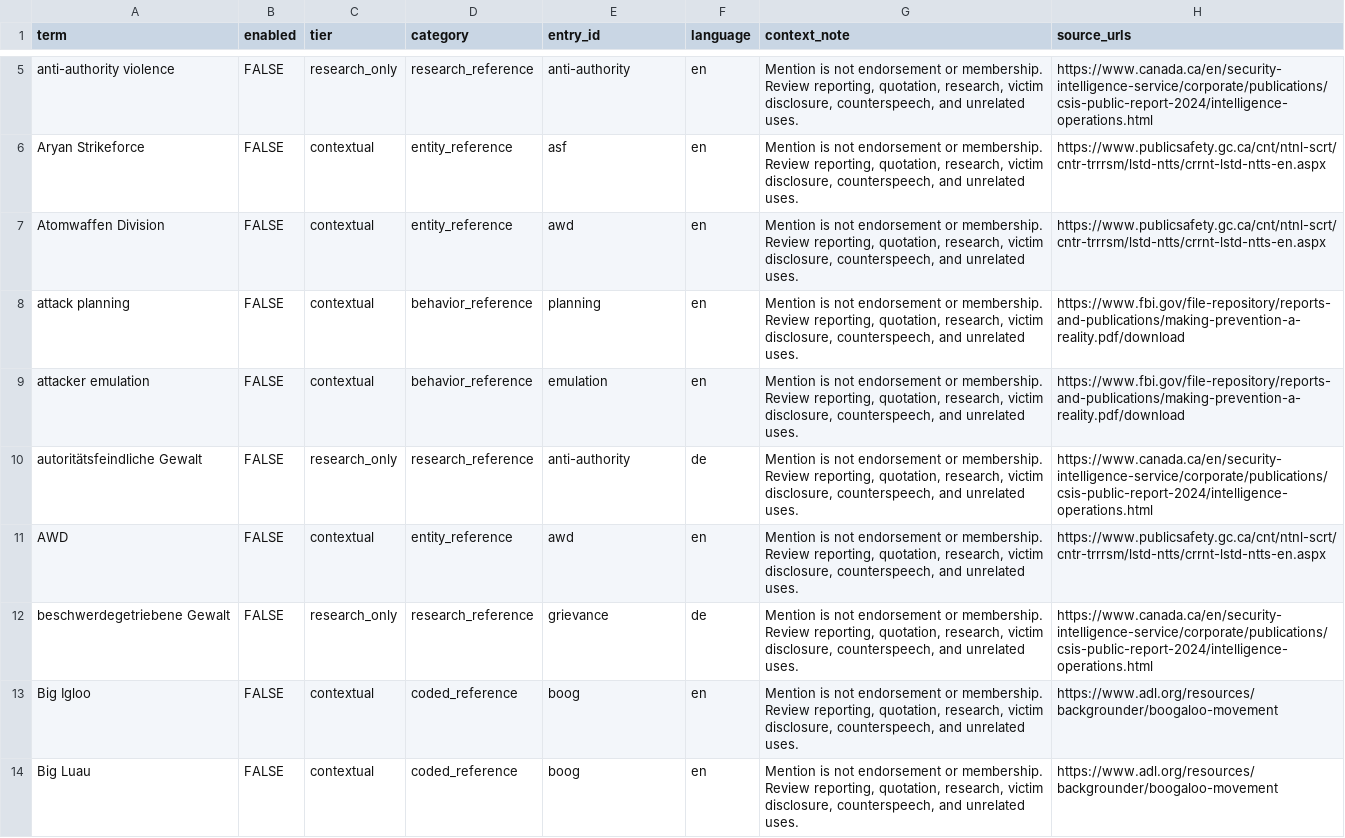
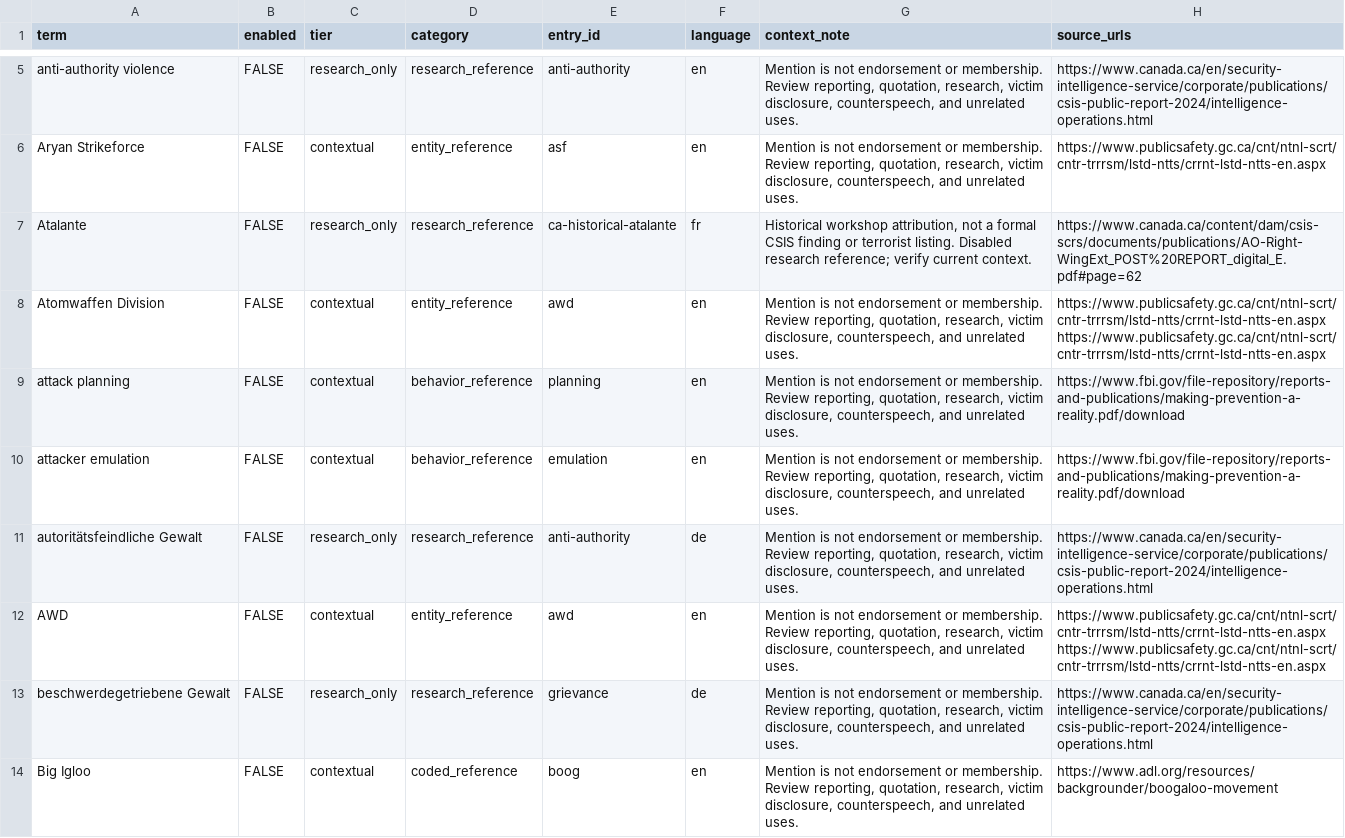
Before and after one commit to jeyapalc/ZERO_FAITH, a TSV file: lists/terms_excel.tsv, drawn as a sheet; only a part is shown, gaps mark what is left out; the shorter side is filled out with more unchanged rows; the diff covers the shown part only.

```diff
--- a/lists/terms_excel.tsv
+++ b/lists/terms_excel.tsv
@@ -6,3 +6,4 @@ anti-authority violence	FALSE	research_only	research_reference	anti-authority	en
 Aryan Strikeforce	FALSE	contextual	entity_reference	asf	en	Mention is not endorsement or membership. Review reporting, quotation, research, victim disclosure, counterspeech, and unrelated uses.	https://www.publicsafety.gc.ca/cnt/ntnl-scrt/cntr-trrrsm/lstd-ntts/crrnt-lstd-ntts-en.aspx
-Atomwaffen Division	FALSE	contextual	entity_reference	awd	en	Mention is not endorsement or membership. Review reporting, quotation, research, victim disclosure, counterspeech, and unrelated uses.	https://www.publicsafety.gc.ca/cnt/ntnl-scrt/cntr-trrrsm/lstd-ntts/crrnt-lstd-ntts-en.aspx
+Atalante	FALSE	research_only	research_reference	ca-historical-atalante	fr	Historical workshop attribution, not a formal CSIS finding or terrorist listing. Disabled research reference; verify current context.	https://www.canada.ca/content/dam/csis-scrs/documents/publications/AO-Right-WingExt_POST%20REPORT_digital_E.pdf#page=62
+Atomwaffen Division	FALSE	contextual	entity_reference	awd	en	Mention is not endorsement or membership. Review reporting, quotation, research, victim disclosure, counterspeech, and unrelated uses.	https://www.publicsafety.gc.ca/cnt/ntnl-scrt/cntr-trrrsm/lstd-ntts/crrnt-lstd-ntts-en.aspx https://www.publicsafety.gc.ca/cnt/ntnl-scrt/cntr-trrrsm/lstd-ntts/crrnt-lstd-ntts-en.aspx
 attack planning	FALSE	contextual	behavior_reference	planning	en	Mention is not endorsement or membership. Review reporting, quotation, research, victim disclosure, counterspeech, and unrelated uses.	https://www.fbi.gov/file-repository/reports-and-publications/making-prevention-a-reality.pdf/download
@@ -10,3 +11,3 @@ attacker emulation	FALSE	contextual	behavior_reference	emulation	en	Mention is n
 autoritätsfeindliche Gewalt	FALSE	research_only	research_reference	anti-authority	de	Mention is not endorsement or membership. Review reporting, quotation, research, victim disclosure, counterspeech, and unrelated uses.	https://www.canada.ca/en/security-intelligence-service/corporate/publications/csis-public-report-2024/intelligence-operations.html
-AWD	FALSE	contextual	entity_reference	awd	en	Mention is not endorsement or membership. Review reporting, quotation, research, victim disclosure, counterspeech, and unrelated uses.	https://www.publicsafety.gc.ca/cnt/ntnl-scrt/cntr-trrrsm/lstd-ntts/crrnt-lstd-ntts-en.aspx
+AWD	FALSE	contextual	entity_reference	awd	en	Mention is not endorsement or membership. Review reporting, quotation, research, victim disclosure, counterspeech, and unrelated uses.	https://www.publicsafety.gc.ca/cnt/ntnl-scrt/cntr-trrrsm/lstd-ntts/crrnt-lstd-ntts-en.aspx https://www.publicsafety.gc.ca/cnt/ntnl-scrt/cntr-trrrsm/lstd-ntts/crrnt-lstd-ntts-en.aspx
 beschwerdegetriebene Gewalt	FALSE	research_only	research_reference	grievance	de	Mention is not endorsement or membership. Review reporting, quotation, research, victim disclosure, counterspeech, and unrelated uses.	https://www.canada.ca/en/security-intelligence-service/corporate/publications/csis-public-report-2024/intelligence-operations.html
```
Also changed, not shown: 12 added rows and 2 edited cells elsewhere in this file, data/terms.csv, lists/canada_lte_excel.tsv, 31 other files.
